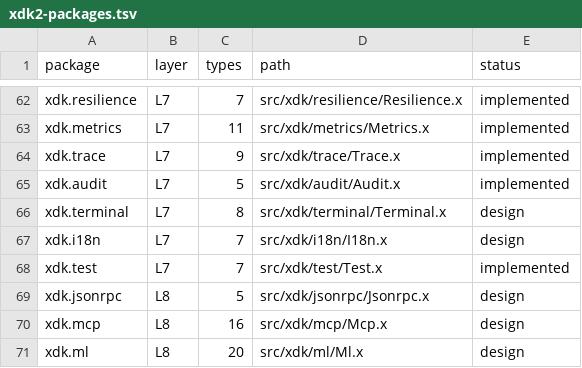
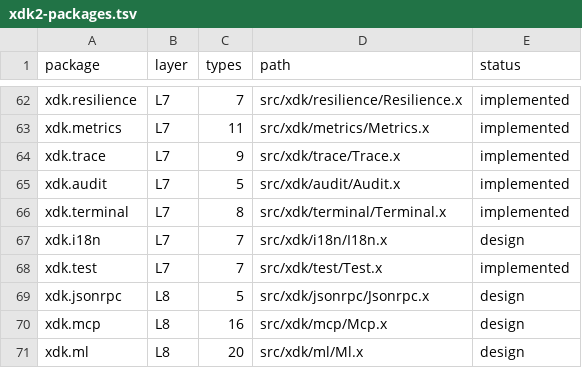
Before and after one commit to xnull-clang/xnull, a TSV file: src/xdk/xdk2-packages.tsv, drawn as a sheet; only a part is shown, gaps mark what is left out.

Commit message:
feat(terminal): add ansi styles terminal and table

```diff
--- a/src/xdk/xdk2-packages.tsv
+++ b/src/xdk/xdk2-packages.tsv
@@ -65,3 +65,3 @@ xdk.trace	L7	9	src/xdk/trace/Trace.x	implemented
 xdk.audit	L7	5	src/xdk/audit/Audit.x	implemented
-xdk.terminal	L7	8	src/xdk/terminal/Terminal.x	design
+xdk.terminal	L7	8	src/xdk/terminal/Terminal.x	implemented
 xdk.i18n	L7	7	src/xdk/i18n/I18n.x	design
```
Also changed, not shown: 11 other files.
